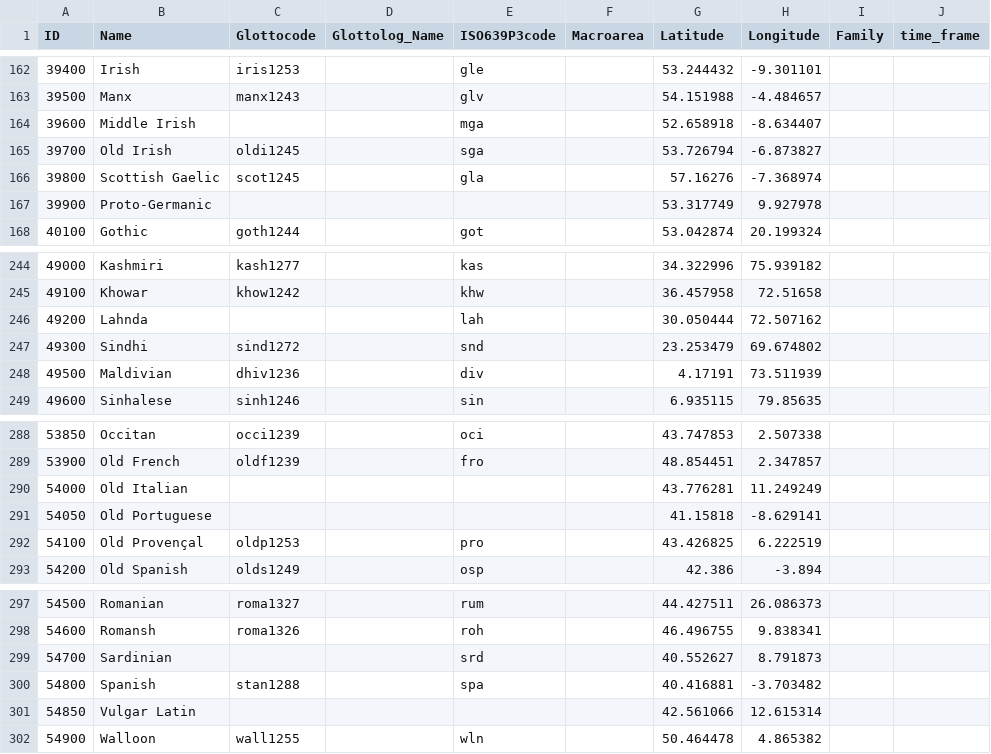
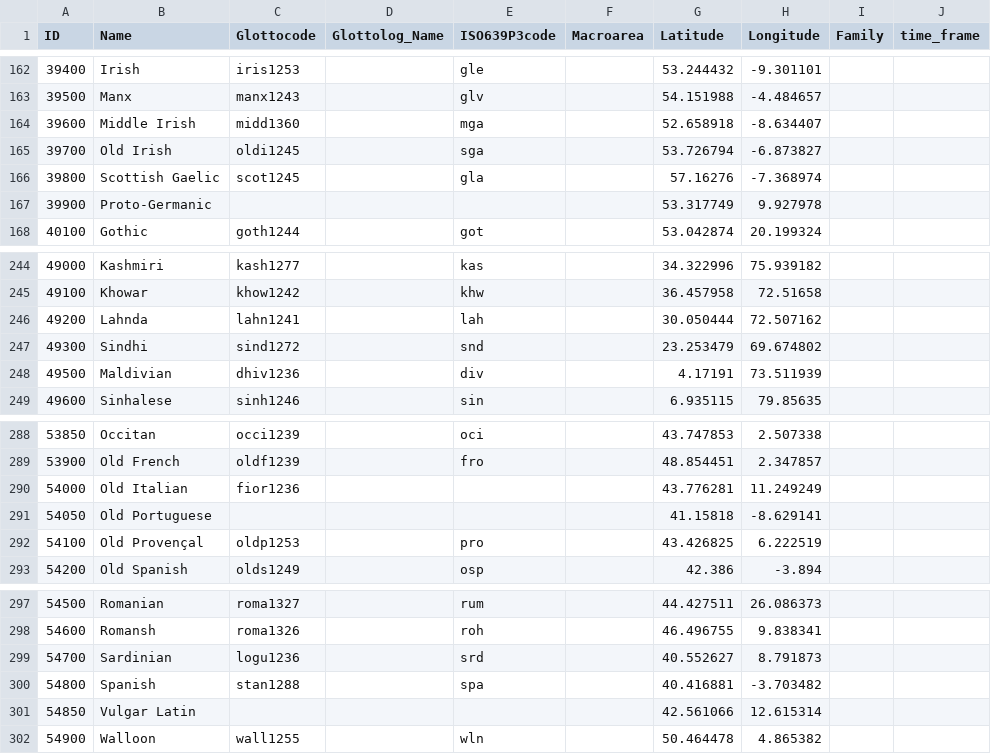
Before and after one commit to lexibank/diacl, a CSV file: cldf/languages.csv, drawn as a sheet; only a part is shown, gaps mark what is left out; the diff covers the shown part only.

```diff
--- a/cldf/languages.csv
+++ b/cldf/languages.csv
@@ -163,3 +163,3 @@ ID,Name,Glottocode,Glottolog_Name,ISO639P3code,Macroarea,Latitude,Longitude,Fami
 39500,Manx,manx1243,,glv,,54.151988,-4.484657,,
-39600,Middle Irish,,,mga,,52.658918,-8.634407,,
+39600,Middle Irish,midd1360,,mga,,52.658918,-8.634407,,
 39700,Old Irish,oldi1245,,sga,,53.726794,-6.873827,,
@@ -245,3 +245,3 @@ ID,Name,Glottocode,Glottolog_Name,ISO639P3code,Macroarea,Latitude,Longitude,Fami
 49100,Khowar,khow1242,,khw,,36.457958,72.51658,,
-49200,Lahnda,,,lah,,30.050444,72.507162,,
+49200,Lahnda,lahn1241,,lah,,30.050444,72.507162,,
 49300,Sindhi,sind1272,,snd,,23.253479,69.674802,,
@@ -289,3 +289,3 @@ ID,Name,Glottocode,Glottolog_Name,ISO639P3code,Macroarea,Latitude,Longitude,Fami
 53900,Old French,oldf1239,,fro,,48.854451,2.347857,,
-54000,Old Italian,,,,,43.776281,11.249249,,
+54000,Old Italian,fior1236,,,,43.776281,11.249249,,
 54050,Old Portuguese,,,,,41.15818,-8.629141,,
@@ -298,3 +298,3 @@ ID,Name,Glottocode,Glottolog_Name,ISO639P3code,Macroarea,Latitude,Longitude,Fami
 54600,Romansh,roma1326,,roh,,46.496755,9.838341,,
-54700,Sardinian,,,srd,,40.552627,8.791873,,
+54700,Sardinian,logu1236,,srd,,40.552627,8.791873,,
 54800,Spanish,stan1288,,spa,,40.416881,-3.703482,,
```
Also changed, not shown: 10 edited cells elsewhere in this file, etc/languages.csv, 2 other files.
